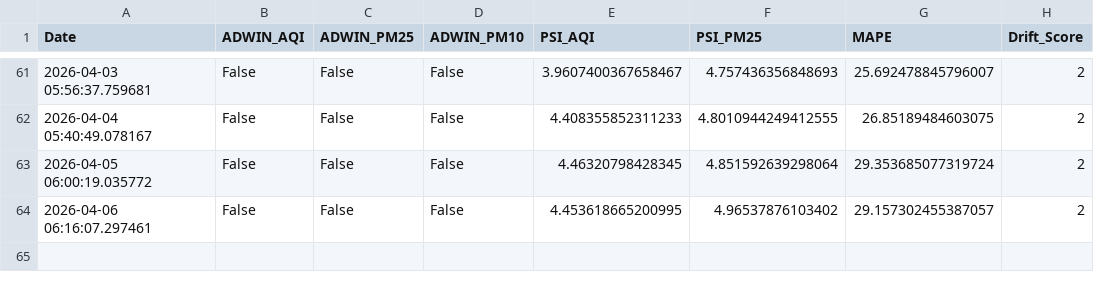
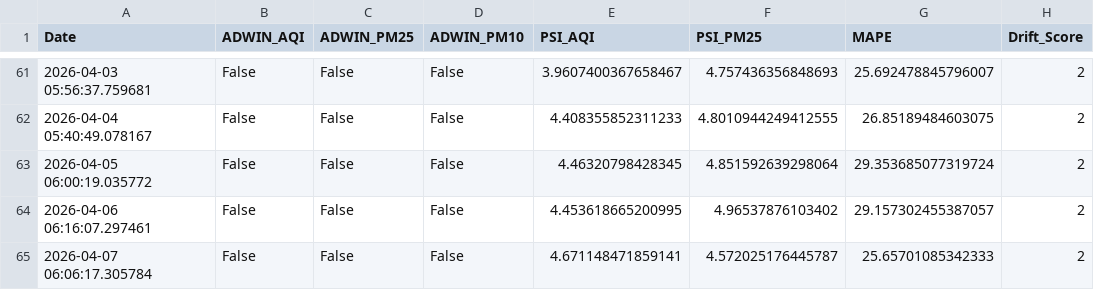
Before and after one commit to pavan3767/Project-AQI, a CSV file: drift_log.csv, drawn as a sheet; only a part is shown, gaps mark what is left out; the diff names each change by its address in the sheet, - before the commit and + after, or states it on an @@ line.

```diff
--- a/drift_log.csv
+++ b/drift_log.csv
+row 65: 2026-04-07 06:06:17.305784 | False | False | False | 4.671148471859141 | 4.572025176445787 | 25.65701085342333 | 2
```
Also changed, not shown: Cleaned AQI Bulk data (26th Jan).csv, forecast_history.csv, 2 other files.
